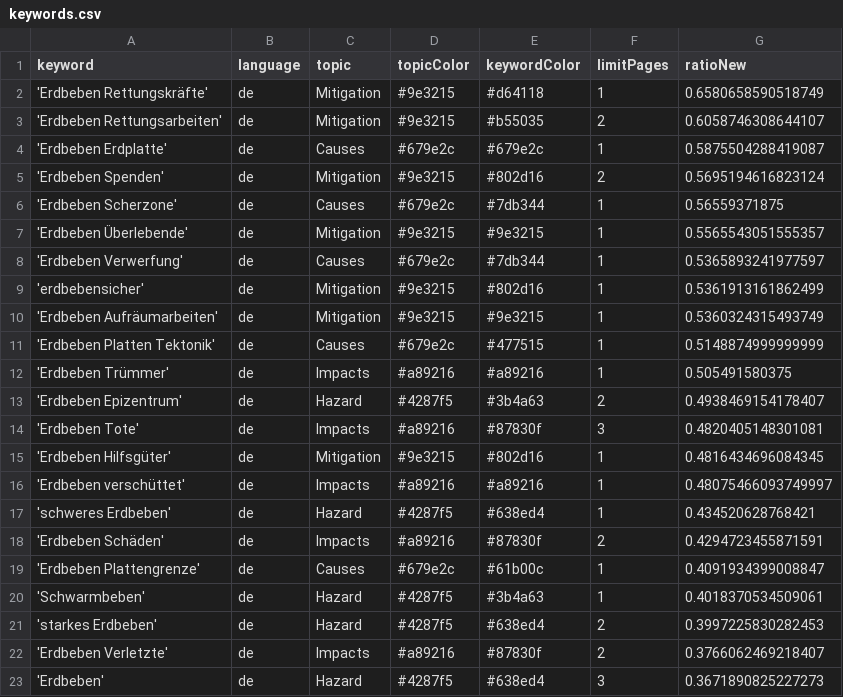
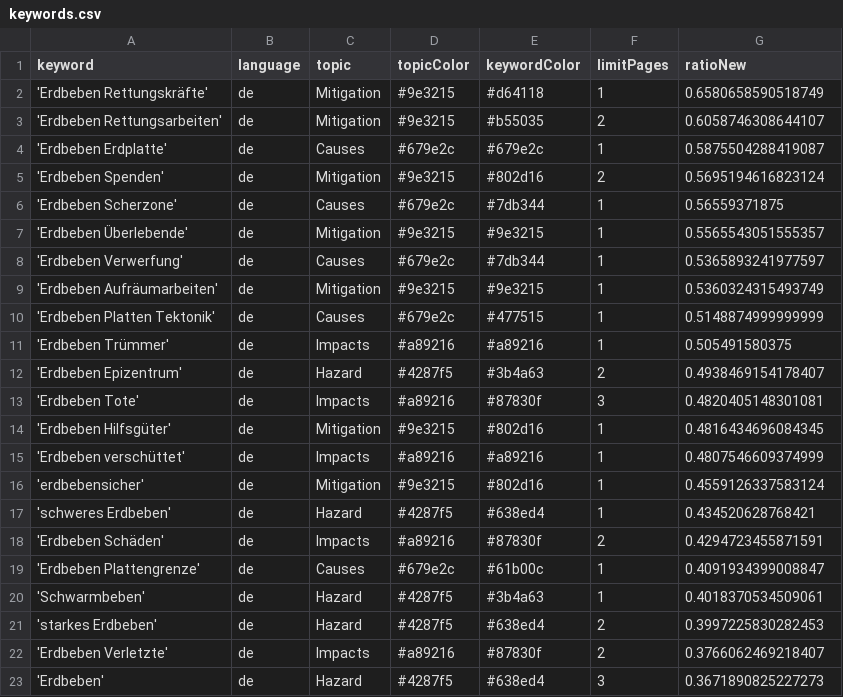
Before and after one commit to MarcoL95-news/winterIsComing, a CSV file: keywords.csv, drawn as a sheet.

Commit message:
Commit from GitHub Actions (harvest:0.0)

```diff
--- a/keywords.csv
+++ b/keywords.csv
@@ -8,3 +8,2 @@ keyword,language,topic,topicColor,keywordColor,limitPages,ratioNew
 'Erdbeben Verwerfung',de,Causes,#679e2c,#7db344,1,0.5365893241977597
-'erdbebensicher',de,Mitigation,#9e3215,#802d16,1,0.5361913161862499
 'Erdbeben Aufräumarbeiten',de,Mitigation,#9e3215,#9e3215,1,0.5360324315493749
@@ -15,3 +14,4 @@ keyword,language,topic,topicColor,keywordColor,limitPages,ratioNew
 'Erdbeben Hilfsgüter',de,Mitigation,#9e3215,#802d16,1,0.4816434696084345
-'Erdbeben verschüttet',de,Impacts,#a89216,#a89216,1,0.48075466093749997
+'Erdbeben verschüttet',de,Impacts,#a89216,#a89216,1,0.4807546609374999
+'erdbebensicher',de,Mitigation,#9e3215,#802d16,1,0.4559126337583124
 'schweres Erdbeben',de,Hazard,#4287f5,#638ed4,1,0.434520628768421
```
